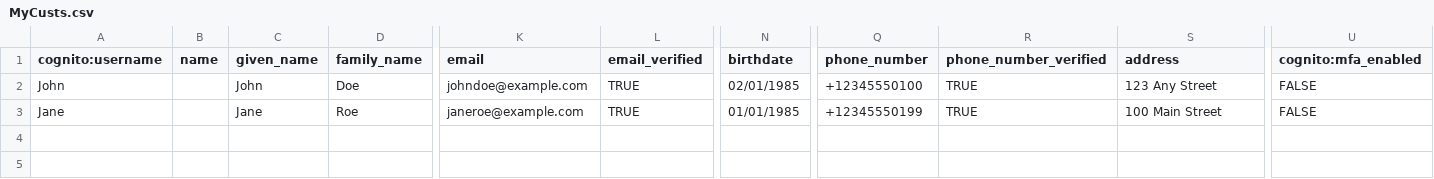
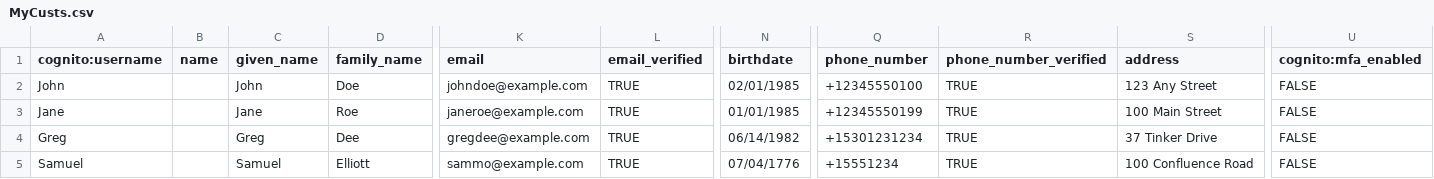
Before and after one commit to ca-gregderenne/labs-Cognito-ImportUsers, a CSV file: MyCusts.csv, drawn as a sheet; only a part is shown, gaps mark what is left out; rows hold the shown columns only; the diff names each change by its address in the sheet, - before the commit and + after, or states it on an @@ line.

Commit message:
Update MyCusts.csv

```diff
--- a/MyCusts.csv
+++ b/MyCusts.csv
+row 4: Greg |  | Greg | Dee | gregdee@example.com | TRUE | 06/14/1982 | +15301231234 | TRUE | 37 Tinker Drive | FALSE
+row 5: Samuel |  | Samuel | Elliott | sammo@example.com | TRUE | 07/04/1776 | +15551234 | TRUE | 100 Confluence Road | FALSE
```
